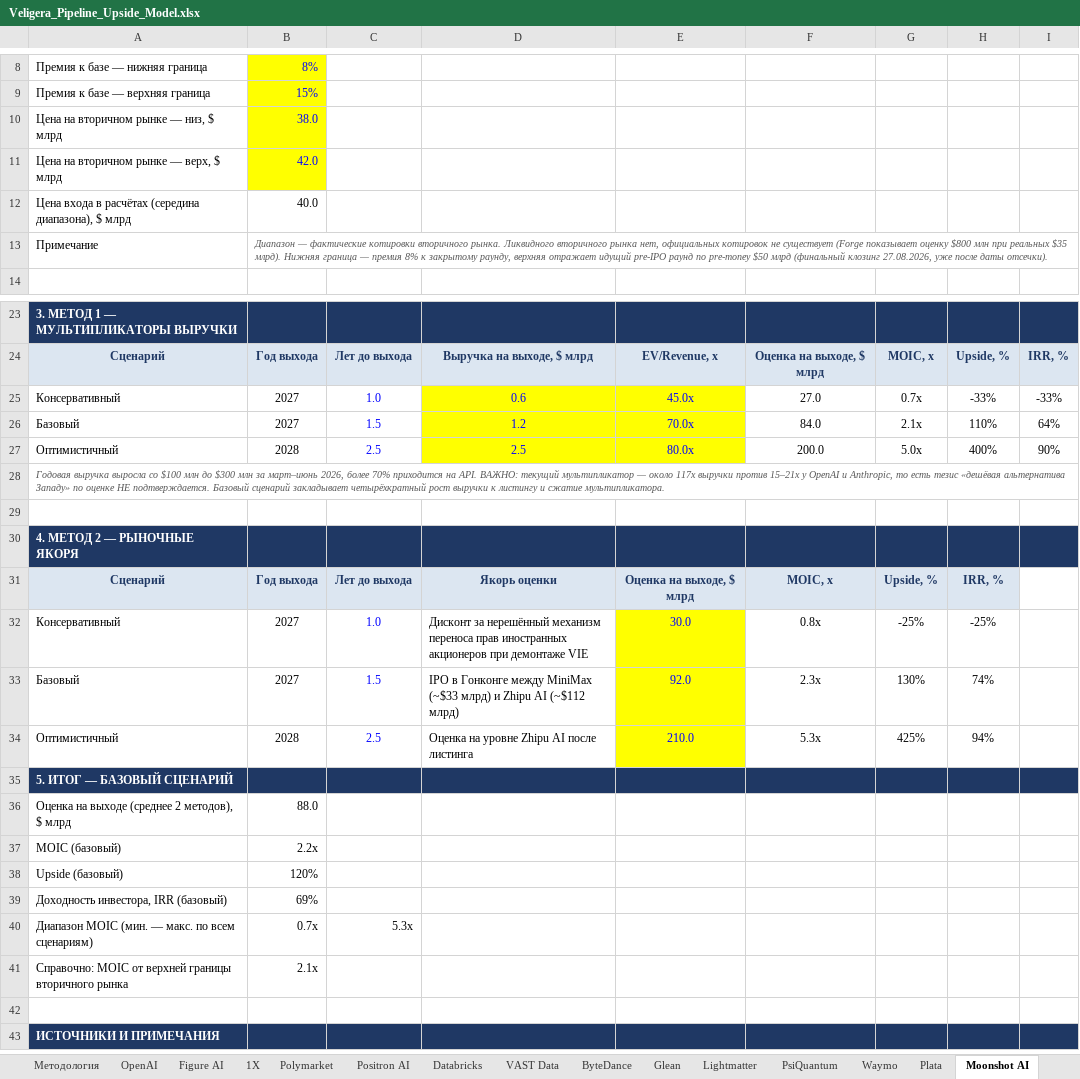
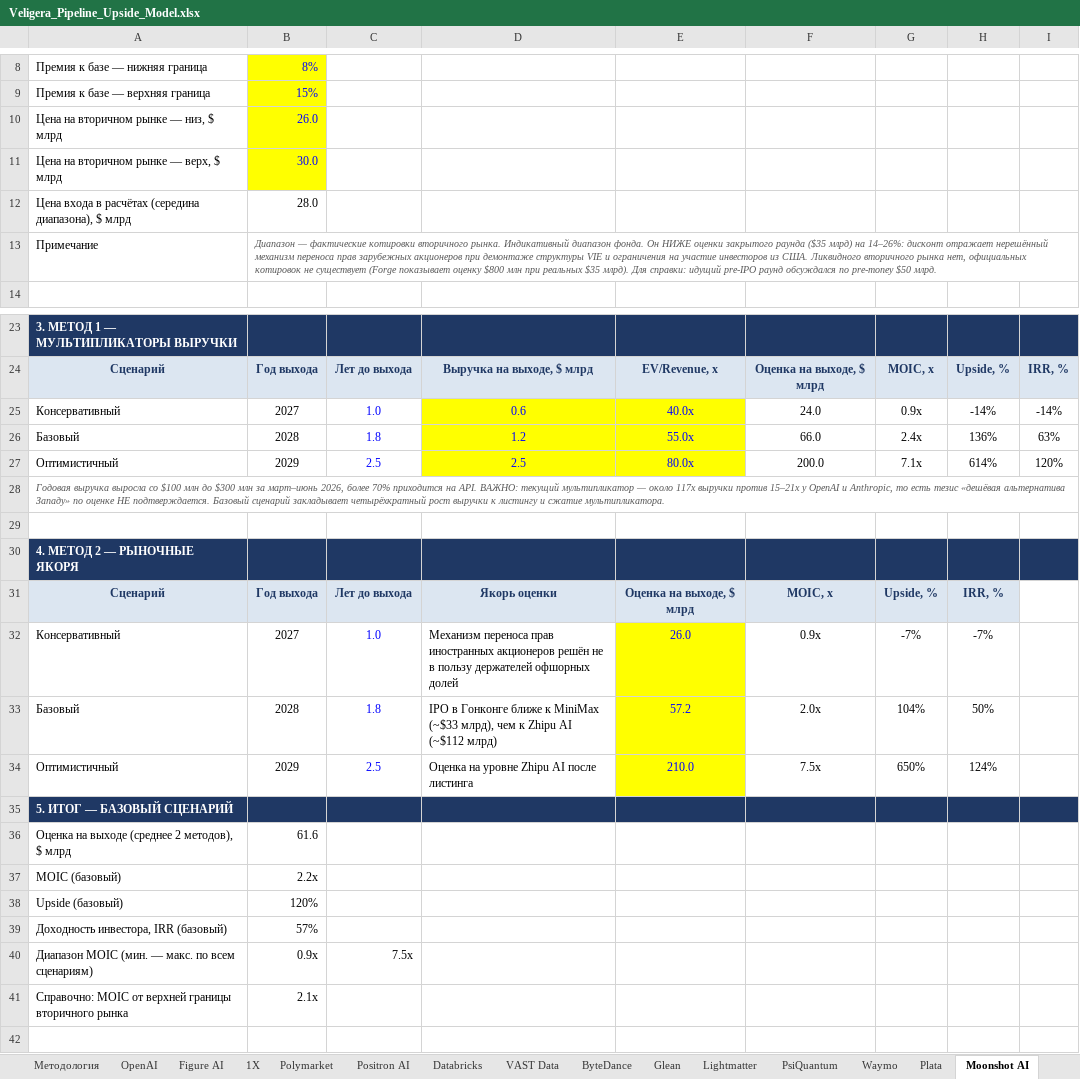
Before and after one commit to Tashamet/my-first-blog, an Excel workbook: investment-pipeline/Veligera_Pipeline_Upside_Model.xlsx, sheet Moonshot AI, drawn as a sheet; only a part is shown, gaps mark what is left out; the shorter side is filled out with more unchanged rows; values as stored, in another font and other column widths than the file's, no borders; removed rows and columns are numbered as before the commit, all else as after; the diff names each change by its address in the sheet, - before the commit and + after, or states it on an @@ line.

```diff
--- a/investment-pipeline/Veligera_Pipeline_Upside_Model.xlsx (sheet Moonshot AI)
+++ b/investment-pipeline/Veligera_Pipeline_Upside_Model.xlsx (sheet Moonshot AI)
-B10: 38.0
+B10: 26.0
-B11: 42.0
+B11: 30.0
-B12: 40.0
+B12: 28.0
-B13: …вторичного рынка. Ликвидного вторичного рынка нет, официальных котировок не существует (Forge показывает оценку $800 млн при реальных $35 млрд). Нижняя граница — премия 8% к закрытому раунду, верхняя отражает идущий pre-IPO раунд по pre-money $50 млрд (финальный клозинг 27.08.2026, уже после даты отсечки).
+B13: …вторичного рынка. Индикативный диапазон фонда. Он НИЖЕ оценки закрытого раунда ($35 млрд) на 14–26%: дисконт отражает нерешённый механизм переноса прав зарубежных акционеров при демонтаже структуры VIE и ограничения на участие инвесторов из США. Ликвидного вторичного рынка нет, официальных котировок не существует (Forge показывает оценку $800 млн при реальных $35 млрд). Для справки: идущий pre-IPO раунд обсуждался по pre-money $50 млрд.
-E25: 45.0x
+E25: 40.0x
-F25: 27.0
+F25: 24.0
-G25: 0.7x
+G25: 0.9x
-H25: -33%
+H25: -14%
-I25: -33%
+I25: -14%
-row 26: Базовый | 2027 | 1.5 | 1.2 | 70.0x | 84.0 | 2.1x | 110% | 64%
+row 26: Базовый | 2028 | 1.8 | 1.2 | 55.0x | 66.0 | 2.4x | 136% | 63%
-B27: 2028
+B27: 2029
-G27: 5.0x
+G27: 7.1x
-H27: 400%
+H27: 614%
-I27: 90%
+I27: 120%
-D32: Дисконт за нерешённый механизм переноса прав иностранных акционеров при демонтаже VIE
+D32: Механизм переноса прав иностранных акционеров решён не в пользу держателей офшорных долей
-E32: 30.0
+E32: 26.0
-F32: 0.8x
+F32: 0.9x
-G32: -25%
+G32: -7%
-H32: -25%
+H32: -7%
-row 33: Базовый | 2027 | 1.5 | IPO в Гонконге между MiniMax (~$33 млрд) и Zhipu AI (~$112 млрд) | 92.0 | 2.3x | 130% | 74%
+row 33: Базовый | 2028 | 1.8 | IPO в Гонконге ближе к MiniMax (~$33 млрд), чем к Zhipu AI (~$112 млрд) | 57.2 | 2.0x | 104% | 50%
-B34: 2028
+B34: 2029
-F34: 5.3x
+F34: 7.5x
-G34: 425%
+G34: 650%
-H34: 94%
+H34: 124%
-B36: 88.0
+B36: 61.6
-B39: 69%
+B39: 57%
-B40: 0.7x
+B40: 0.9x
-C40: 5.3x
+C40: 7.5x
```
Also changed, not shown: sheet Waymo, sheet Higgsfield, sheet Plata, sheet Lambda, sheet Сводка, 4 other files.
